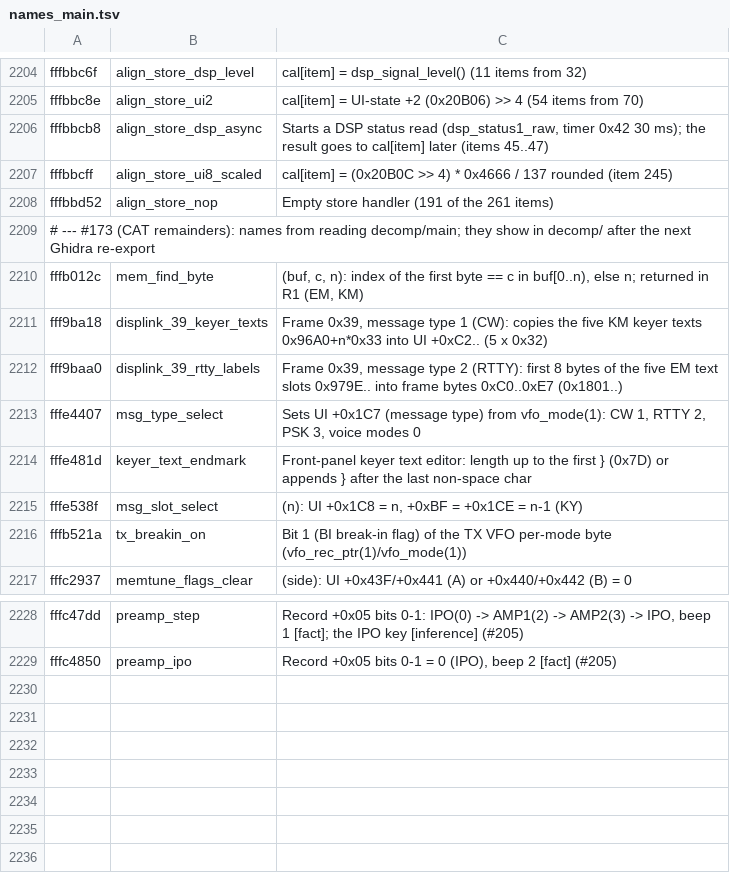
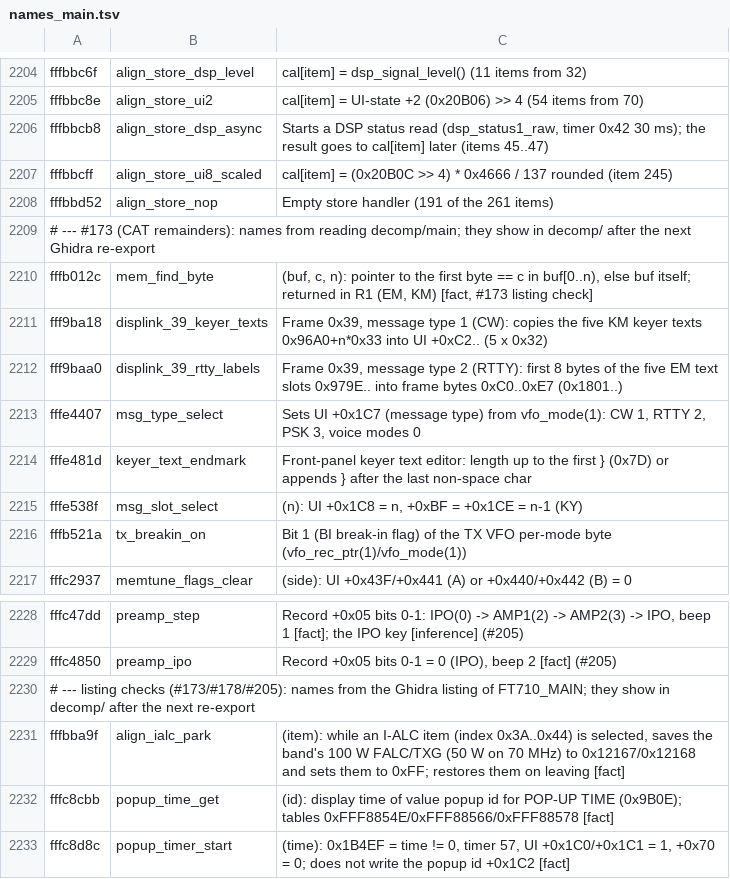
Before and after one commit to Reid-n0rc/FT-710_Firmware, a TSV file: tools/ghidra/names_main.tsv, drawn as a sheet; only a part is shown, gaps mark what is left out.

```diff
--- a/tools/ghidra/names_main.tsv
+++ b/tools/ghidra/names_main.tsv
@@ -2209,3 +2209,3 @@ fffbbd52	align_store_nop	Empty store handler (191 of the 261 items)
 # --- #173 (CAT remainders): names from reading decomp/main; they show in decomp/ after the next Ghidra re-export
-fffb012c	mem_find_byte	(buf, c, n): index of the first byte == c in buf[0..n), else n; returned in R1 (EM, KM)
+fffb012c	mem_find_byte	(buf, c, n): pointer to the first byte == c in buf[0..n), else buf itself; returned in R1 (EM, KM) [fact, #173 listing check]
 fff9ba18	displink_39_keyer_texts	Frame 0x39, message type 1 (CW): copies the five KM keyer texts 0x96A0+n*0x33 into UI +0xC2.. (5 x 0x32)
@@ -2229 +2229,5 @@ fffc47dd	preamp_step	Record +0x05 bits 0-1: IPO(0) -> AMP1(2) -> AMP2(3) -> IPO,
 fffc4850	preamp_ipo	Record +0x05 bits 0-1 = 0 (IPO), beep 2 [fact] (#205)
+# --- listing checks (#173/#178/#205): names from the Ghidra listing of FT710_MAIN; they show in decomp/ after the next re-export
+fffbba9f	align_ialc_park	(item): while an I-ALC item (index 0x3A..0x44) is selected, saves the band's 100 W FALC/TXG (50 W on 70 MHz) to 0x12167/0x12168 and sets them to 0xFF; restores them on leaving [fact]
+fffc8cbb	popup_time_get	(id): display time of value popup id for POP-UP TIME (0x9B0E); tables 0xFFF8854E/0xFFF88566/0xFFF88578 [fact]
+fffc8d8c	popup_timer_start	(time): 0x1B4EF = time != 0, timer 57, UI +0x1C0/+0x1C1 = 1, +0x70 = 0; does not write the popup id +0x1C2 [fact]
```
Also changed, not shown: 3 other files.
